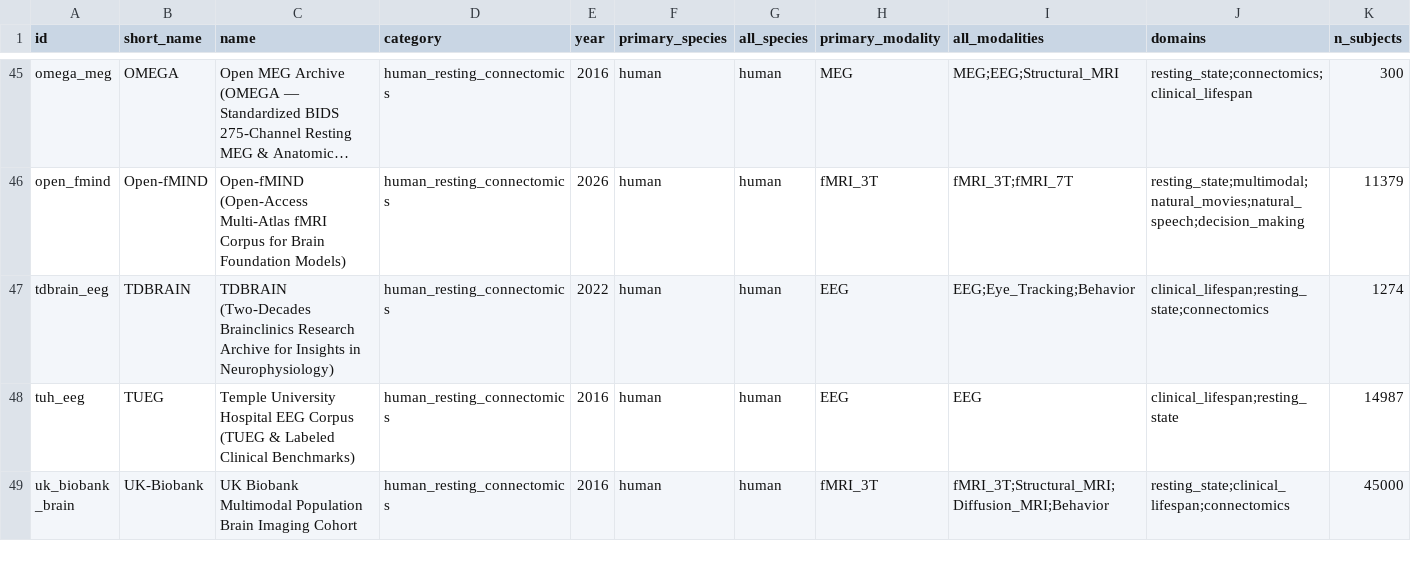
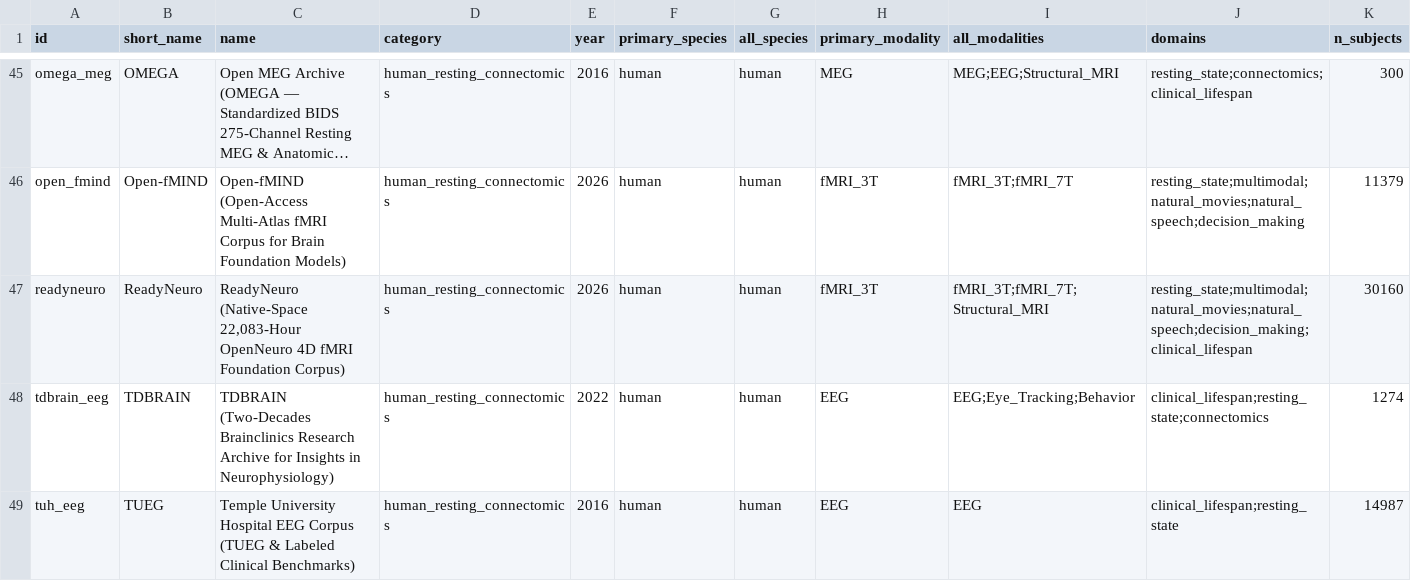
Before and after one commit to lrgthu/neuroscience-datasets, a CSV file: catalog/datasets.csv, drawn as a sheet; only a part is shown, gaps mark what is left out; the shorter side is filled out with more unchanged rows; long unchanged cells end in …; rows hold the shown columns only; the diff names each change by its address in the sheet, - before the commit and + after, or states it on an @@ line.

Commit message:
feat(kb): add ReadyNeuro (22,083h native-space OpenNeuro 4D fMRI corpus) & OpenReview link support

```diff
--- a/catalog/datasets.csv
+++ b/catalog/datasets.csv
+row 47: readyneuro | ReadyNeuro | ReadyNeuro (Native-Space 22,083-Hour OpenNeuro 4D fMRI Foundation Corpus) | human_resting_connectomics | 2026 | human | human | fMRI_3T | fMRI_3T;fMRI_7T;Structural_MRI | resting_state;multimodal;natural_movies;natural_speech;decision_making;clinical_lifespan | 30160
```
Also changed, not shown: 11 other files.
